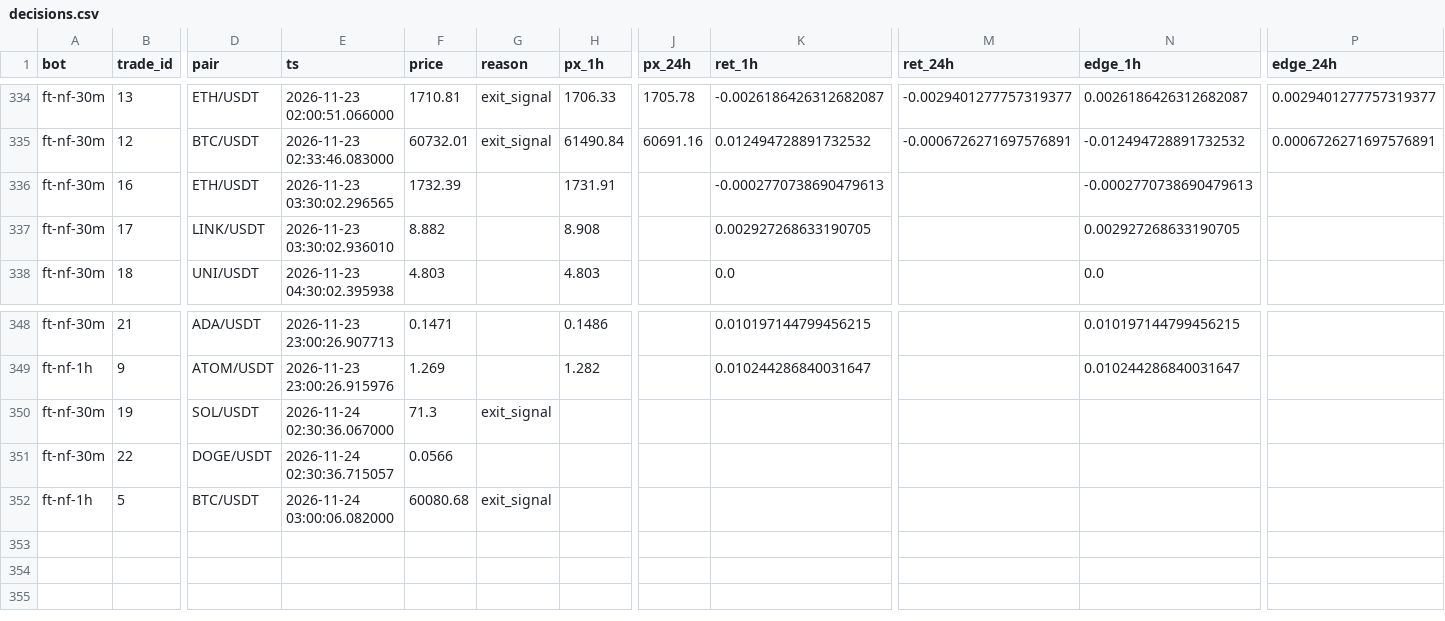
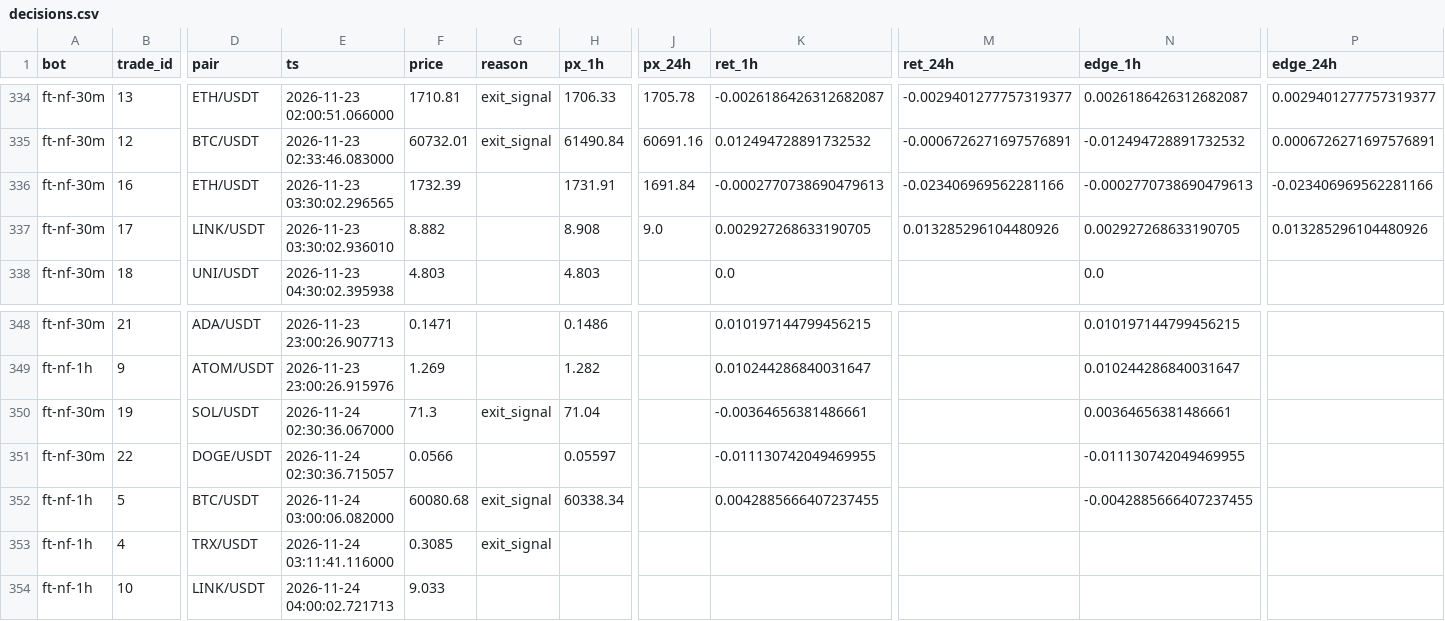
Before and after one commit to ggonzalezorellana/tradingdata, a CSV file: metrics/decisions.csv, drawn as a sheet; only a part is shown, gaps mark what is left out; rows hold the shown columns only; the diff names each change by its address in the sheet, - before the commit and + after, or states it on an @@ line.

```diff
--- a/metrics/decisions.csv
+++ b/metrics/decisions.csv
-J336 (px_24h): (empty)
+J336 (px_24h): 1691.84
-M336 (ret_24h): (empty)
+M336 (ret_24h): -0.023406969562281166
-P336 (edge_24h): (empty)
+P336 (edge_24h): -0.023406969562281166
-J337 (px_24h): (empty)
+J337 (px_24h): 9.0
-M337 (ret_24h): (empty)
+M337 (ret_24h): 0.013285296104480926
-P337 (edge_24h): (empty)
+P337 (edge_24h): 0.013285296104480926
-H350 (px_1h): (empty)
+H350 (px_1h): 71.04
-K350 (ret_1h): (empty)
+K350 (ret_1h): -0.00364656381486661
-N350 (edge_1h): (empty)
+N350 (edge_1h): 0.00364656381486661
-H351 (px_1h): (empty)
+H351 (px_1h): 0.05597
-K351 (ret_1h): (empty)
+K351 (ret_1h): -0.011130742049469955
-N351 (edge_1h): (empty)
+N351 (edge_1h): -0.011130742049469955
-H352 (px_1h): (empty)
+H352 (px_1h): 60338.34
-K352 (ret_1h): (empty)
+K352 (ret_1h): 0.0042885666407237455
-N352 (edge_1h): (empty)
+N352 (edge_1h): -0.0042885666407237455
+row 353: ft-nf-1h | 4 | TRX/USDT | 2026-11-24 03:11:41.116000 | 0.3085 | exit_signal
+row 354: ft-nf-1h | 10 | LINK/USDT | 2026-11-24 04:00:02.721713 | 9.033
```
Also changed, not shown: metrics/balances.csv, trades/ft-nf-1h/orders.csv, 3 other files.
